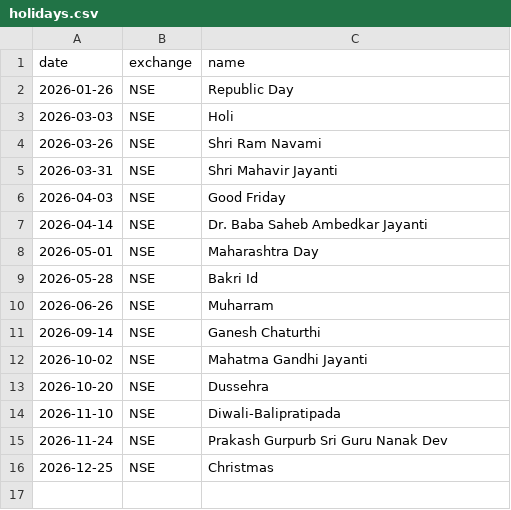
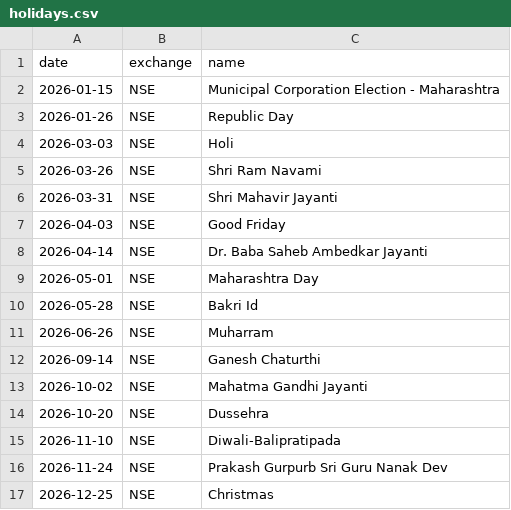
Before and after one commit to Ravindhu/Algo-Pro, a CSV file: config/calendar/holidays.csv, drawn as a sheet; the diff names each change by its address in the sheet, - before the commit and + after, or states it on an @@ line.

```diff
--- a/config/calendar/holidays.csv
+++ b/config/calendar/holidays.csv
+row 2: 2026-01-15 | NSE | Municipal Corporation Election - Maharashtra
```
Also changed, not shown: config/calendar/nse_holidays_2026.csv, 1 other file.
